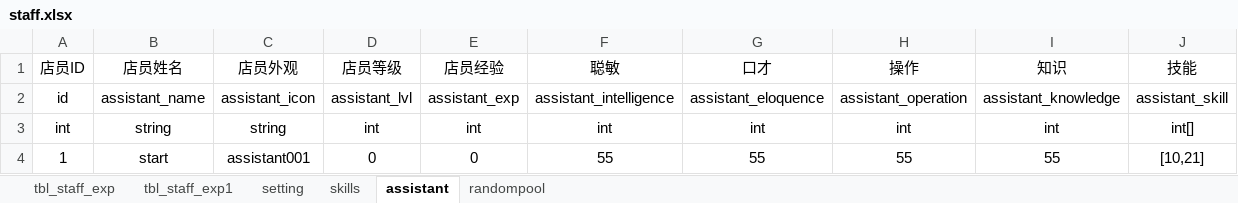
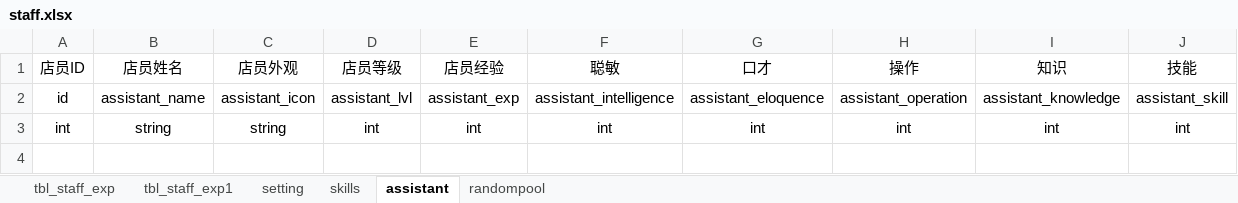
Before and after one commit to lynch521/PetS, an Excel workbook: testExcel_json/excel/staff.xlsx, sheet assistant, drawn as a sheet; values as stored, in another font and other column widths than the file's, no borders; the diff names each change by its address in the sheet, - before the commit and + after, or states it on an @@ line.

```diff
--- a/testExcel_json/excel/staff.xlsx (sheet assistant)
+++ b/testExcel_json/excel/staff.xlsx (sheet assistant)
-J3 (技能): int[]
+J3 (技能): int
-row 4: 1 | start | assistant001 | 0 | 0 | 55 | 55 | 55 | 55 | [10,21]
```
Also changed, not shown: sheet randompool, 6 other files.
